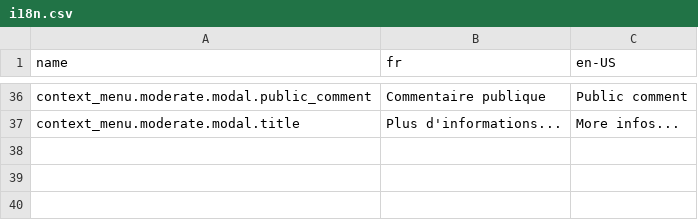
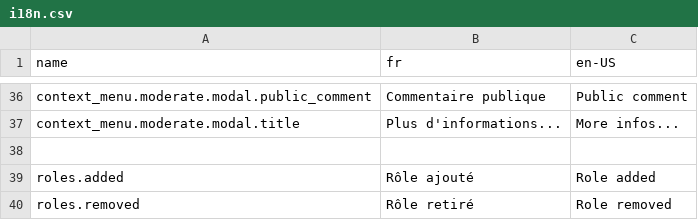
Before and after one commit to Omega-Numworks/Omega-Modbot, a CSV file: src/i18n.csv, drawn as a sheet; only a part is shown, gaps mark what is left out; the diff names each change by its address in the sheet, - before the commit and + after, or states it on an @@ line.

Commit message:
[buttons] Added auto role

```diff
--- a/src/i18n.csv
+++ b/src/i18n.csv
+row 38: (empty)
+row 39: roles.added | Rôle ajouté | Role added
+row 40: roles.removed | Rôle retiré | Role removed
```
Also changed, not shown: 7 other files.
